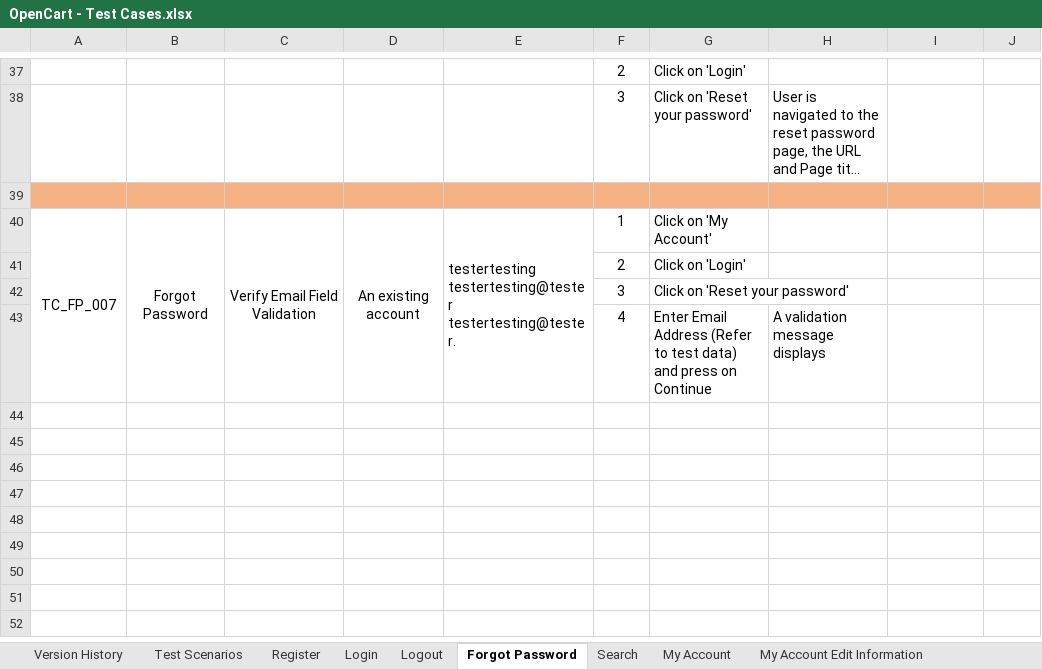
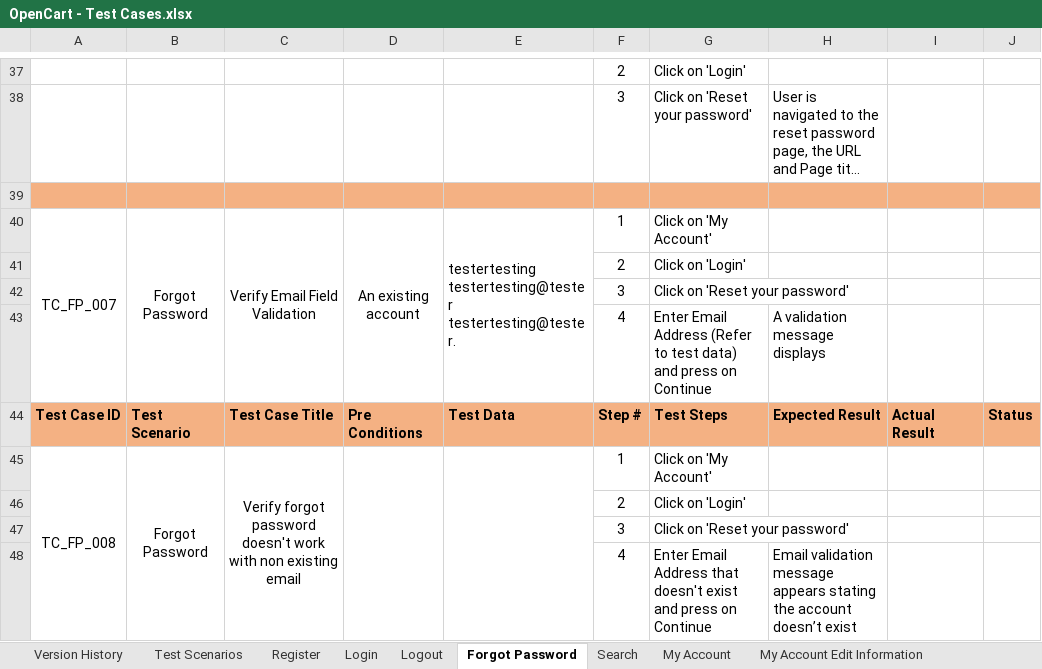
Before and after one commit to R894/OpenCart-Manual-Testing-Project, an Excel workbook: OpenCart - Test Cases.xlsx, sheet Forgot Password, drawn as a sheet; only a part is shown, gaps mark what is left out; long unchanged cells end in …; values as stored, in another font and other column widths than the file's, no borders; the diff names each change by its address in the sheet, - before the commit and + after, or states it on an @@ line.

Commit message:
Updated test cases

```diff
--- a/OpenCart - Test Cases.xlsx (sheet Forgot Password)
+++ b/OpenCart - Test Cases.xlsx (sheet Forgot Password)
+row 44: Test Case ID | Test Scenario | Test Case Title | Pre Conditions | Test Data | Step # | Test Steps | Expected Result | Actual Result | Status
+row 45: TC_FP_008 | Forgot Password | Verify forgot password doesn't work with non existing email |  |  | 1 | Click on 'My Account'
+row 46:  |  |  |  |  | 2 | Click on 'Login'
+row 47:  |  |  |  |  | 3 | Click on 'Reset your password'
+row 48:  |  |  |  |  | 4 | Enter Email Address that doesn't exist and press on Continue | Email validation message appears stating the account doesn’t exist
```
Also changed, not shown: sheet My Account Edit Information, sheet My Account Change Password, sheet Test Scenarios, sheet My Account, sheet Add to Cart, sheet Version History.
